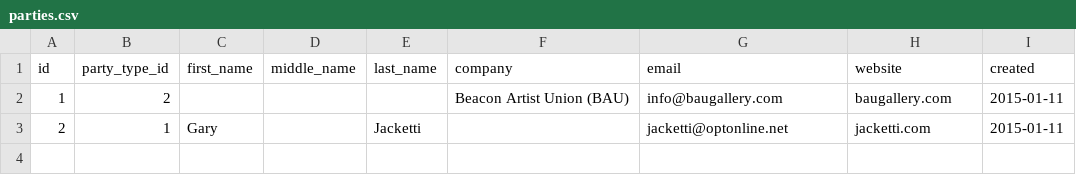
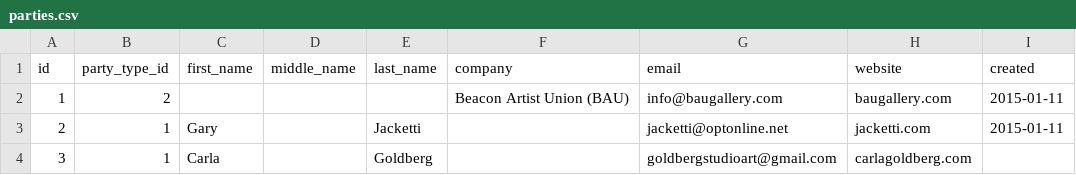
Before and after one commit to dlink/hudsonartists, a CSV file: sql/data/parties.csv, drawn as a sheet; the diff names each change by its address in the sheet, - before the commit and + after, or states it on an @@ line.

Commit message:
adding vreport columns and controls

```diff
--- a/sql/data/parties.csv
+++ b/sql/data/parties.csv
+row 4: 3 | 1 | Carla |  | Goldberg |  | goldbergstudioart@gmail.com | carlagoldberg.com
```
Also changed, not shown: 2 other files.
